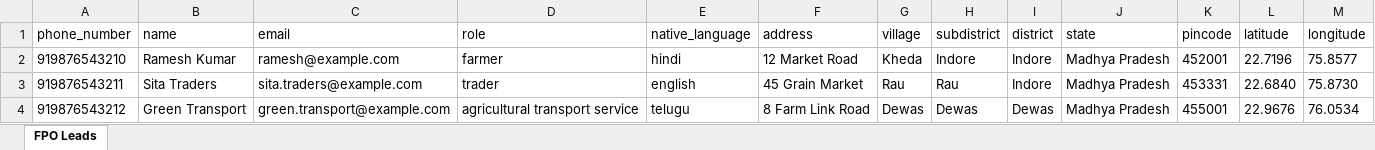
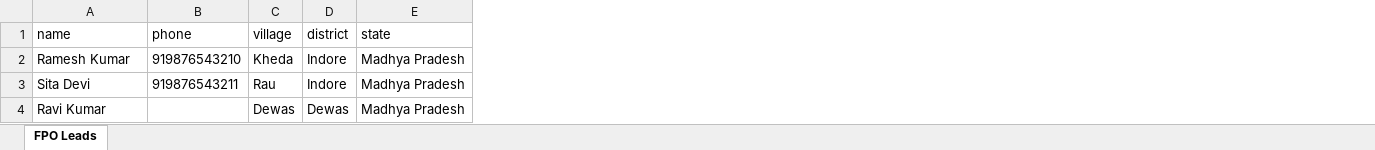
Before and after one commit to Krishivan9900/console_api, an Excel workbook: docs/samples/fpo_leads_import_sample.xlsx, sheet FPO Leads, drawn as a sheet; values as stored, in another font and other column widths than the file's, no borders; removed rows and columns are numbered as before the commit, all else as after; the diff names each change by its address in the sheet, - before the commit and + after, or states it on an @@ line.

```diff
--- a/docs/samples/fpo_leads_import_sample.xlsx (sheet FPO Leads)
+++ b/docs/samples/fpo_leads_import_sample.xlsx (sheet FPO Leads)
-column A (phone_number), rows 2-4: 919876543210 | 919876543211 | 919876543212
-column C (email), rows 2-4: ramesh@example.com | sita.traders@example.com | green.transport@example.com
-column D (role), rows 2-4: farmer | trader | agricultural transport service
-column E (native_language), rows 2-4: hindi | english | telugu
-column F (address), rows 2-4: 12 Market Road | 45 Grain Market | 8 Farm Link Road
+column B (phone), rows 2-3: 919876543210 | 919876543211
-column H (subdistrict), rows 2-4: Indore | Rau | Dewas
-column K (pincode), rows 2-4: 452001 | 453331 | 455001
-column L (latitude), rows 2-4: 22.7196 | 22.6840 | 22.9676
-column M (longitude), rows 2-4: 75.8577 | 75.8730 | 76.0534
-A3 (name): Sita Traders
+A3 (name): Sita Devi
-A4 (name): Green Transport
+A4 (name): Ravi Kumar
```
Also changed, not shown: docs/fpo_leads_import_919372597458.xlsx, docs/fpo_leads_import_sample.xlsx, 16 other files.
